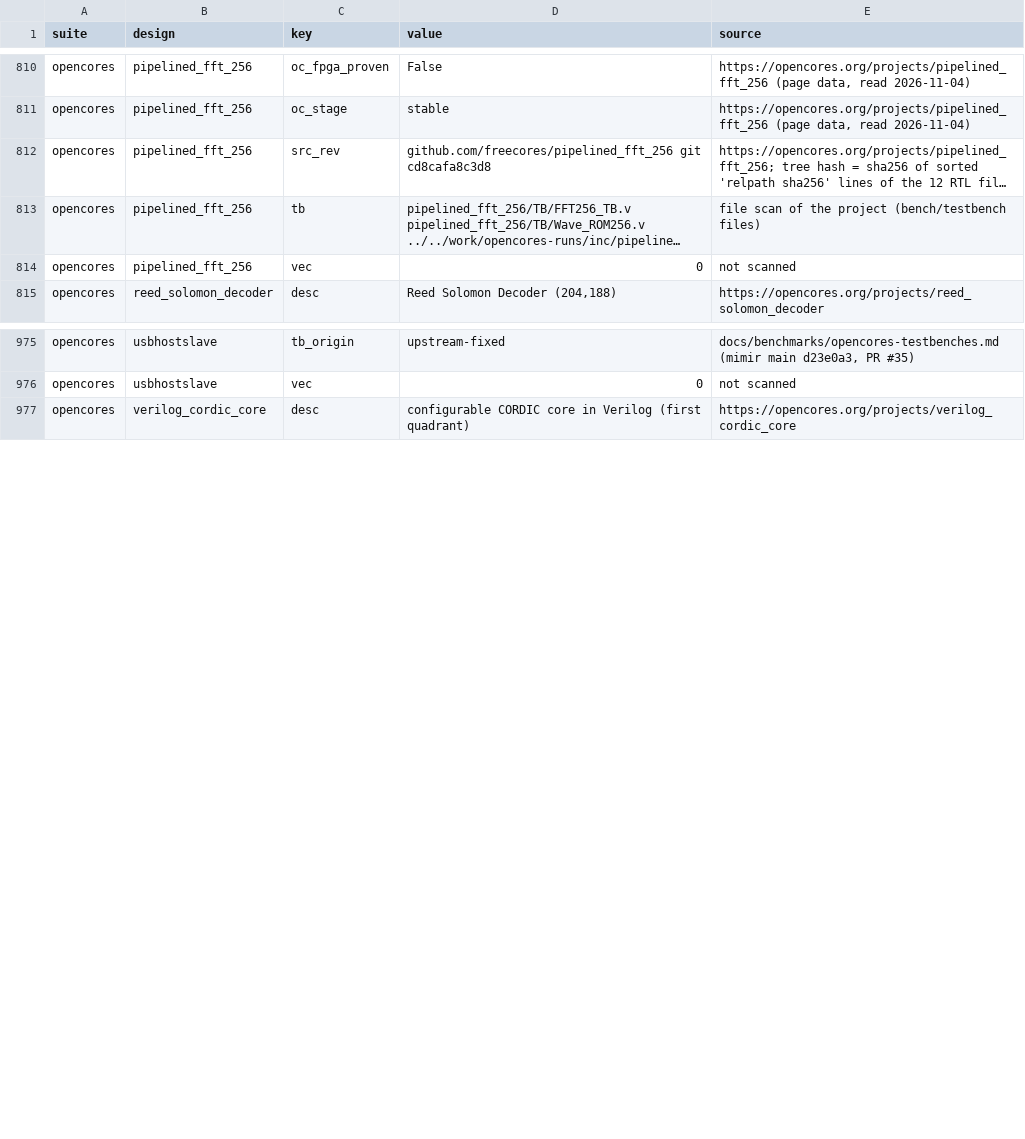
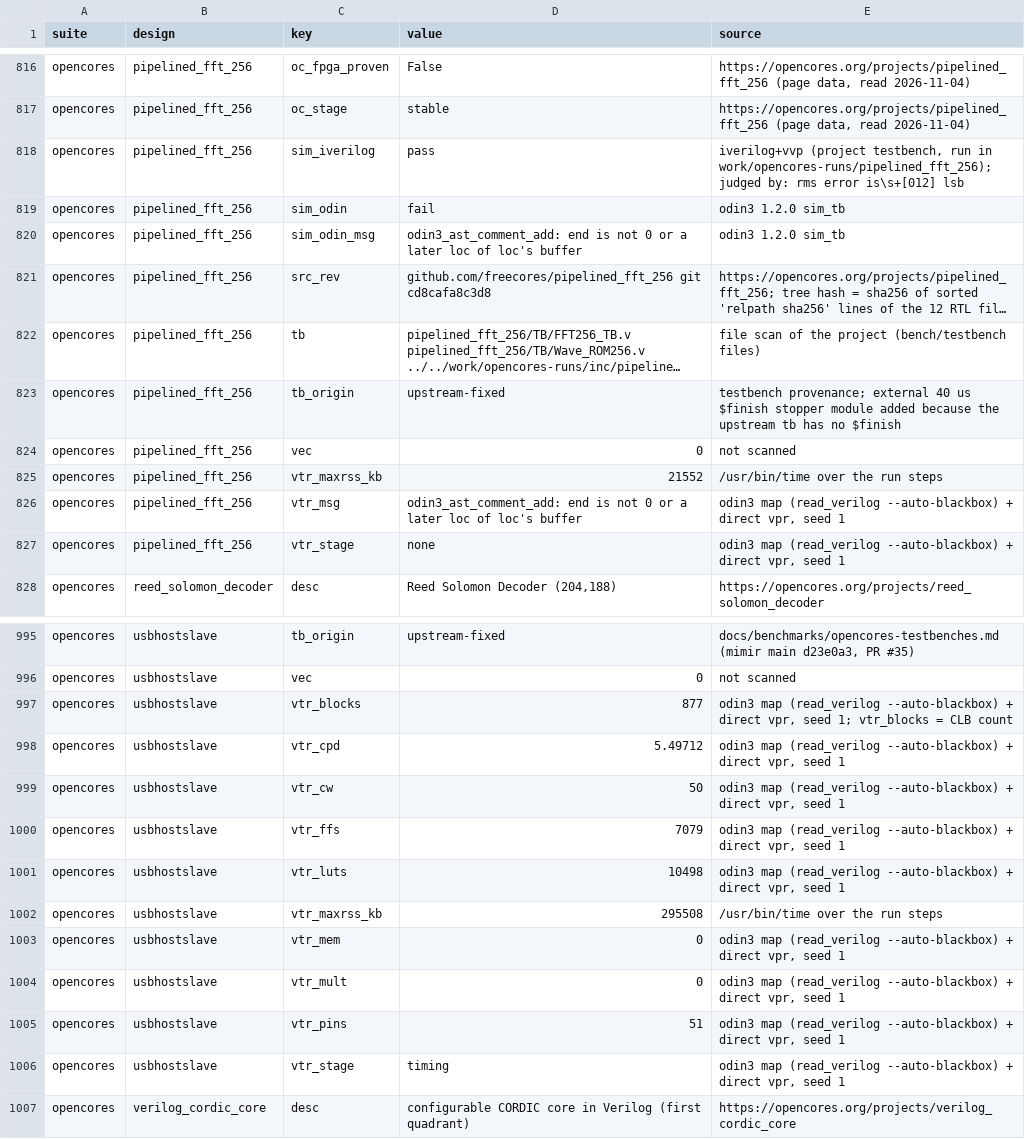
Before and after one commit to drpaj12/mimirIII, a TSV file: data/benchmarks/measures.tsv, drawn as a sheet; only a part is shown, gaps mark what is left out; long unchanged cells end in …; the diff covers the shown part only; the diff names each change by its address in the sheet, - before the commit and + after, or states it on an @@ line.

```diff
--- a/data/benchmarks/measures.tsv
+++ b/data/benchmarks/measures.tsv
+row 818: opencores | pipelined_fft_256 | sim_iverilog | pass | iverilog+vvp (project testbench, run in work/opencores-runs/pipelined_fft_256); judged by: rms error is\s+[012] lsb
+row 819: opencores | pipelined_fft_256 | sim_odin | fail | odin3 1.2.0 sim_tb
+row 820: opencores | pipelined_fft_256 | sim_odin_msg | odin3_ast_comment_add: end is not 0 or a later loc of loc's buffer | odin3 1.2.0 sim_tb
+row 823: opencores | pipelined_fft_256 | tb_origin | upstream-fixed | testbench provenance; external 40 us $finish stopper module added because the upstream tb has no $finish
+row 825: opencores | pipelined_fft_256 | vtr_maxrss_kb | 21552 | /usr/bin/time over the run steps
+row 826: opencores | pipelined_fft_256 | vtr_msg | odin3_ast_comment_add: end is not 0 or a later loc of loc's buffer | odin3 map (read_verilog --auto-blackbox) + direct vpr, seed 1
+row 827: opencores | pipelined_fft_256 | vtr_stage | none | odin3 map (read_verilog --auto-blackbox) + direct vpr, seed 1
+row 997: opencores | usbhostslave | vtr_blocks | 877 | odin3 map (read_verilog --auto-blackbox) + direct vpr, seed 1; vtr_blocks = CLB count
+row 998: opencores | usbhostslave | vtr_cpd | 5.49712 | odin3 map (read_verilog --auto-blackbox) + direct vpr, seed 1
+row 999: opencores | usbhostslave | vtr_cw | 50 | odin3 map (read_verilog --auto-blackbox) + direct vpr, seed 1
+row 1000: opencores | usbhostslave | vtr_ffs | 7079 | odin3 map (read_verilog --auto-blackbox) + direct vpr, seed 1
+row 1001: opencores | usbhostslave | vtr_luts | 10498 | odin3 map (read_verilog --auto-blackbox) + direct vpr, seed 1
+row 1002: opencores | usbhostslave | vtr_maxrss_kb | 295508 | /usr/bin/time over the run steps
+row 1003: opencores | usbhostslave | vtr_mem | 0 | odin3 map (read_verilog --auto-blackbox) + direct vpr, seed 1
+row 1004: opencores | usbhostslave | vtr_mult | 0 | odin3 map (read_verilog --auto-blackbox) + direct vpr, seed 1
+row 1005: opencores | usbhostslave | vtr_pins | 51 | odin3 map (read_verilog --auto-blackbox) + direct vpr, seed 1
+row 1006: opencores | usbhostslave | vtr_stage | timing | odin3 map (read_verilog --auto-blackbox) + direct vpr, seed 1
```
Also changed, not shown: 13 added rows and 1 edited cell elsewhere in this file, data/benchmarks/designs.tsv, 2 other files.
